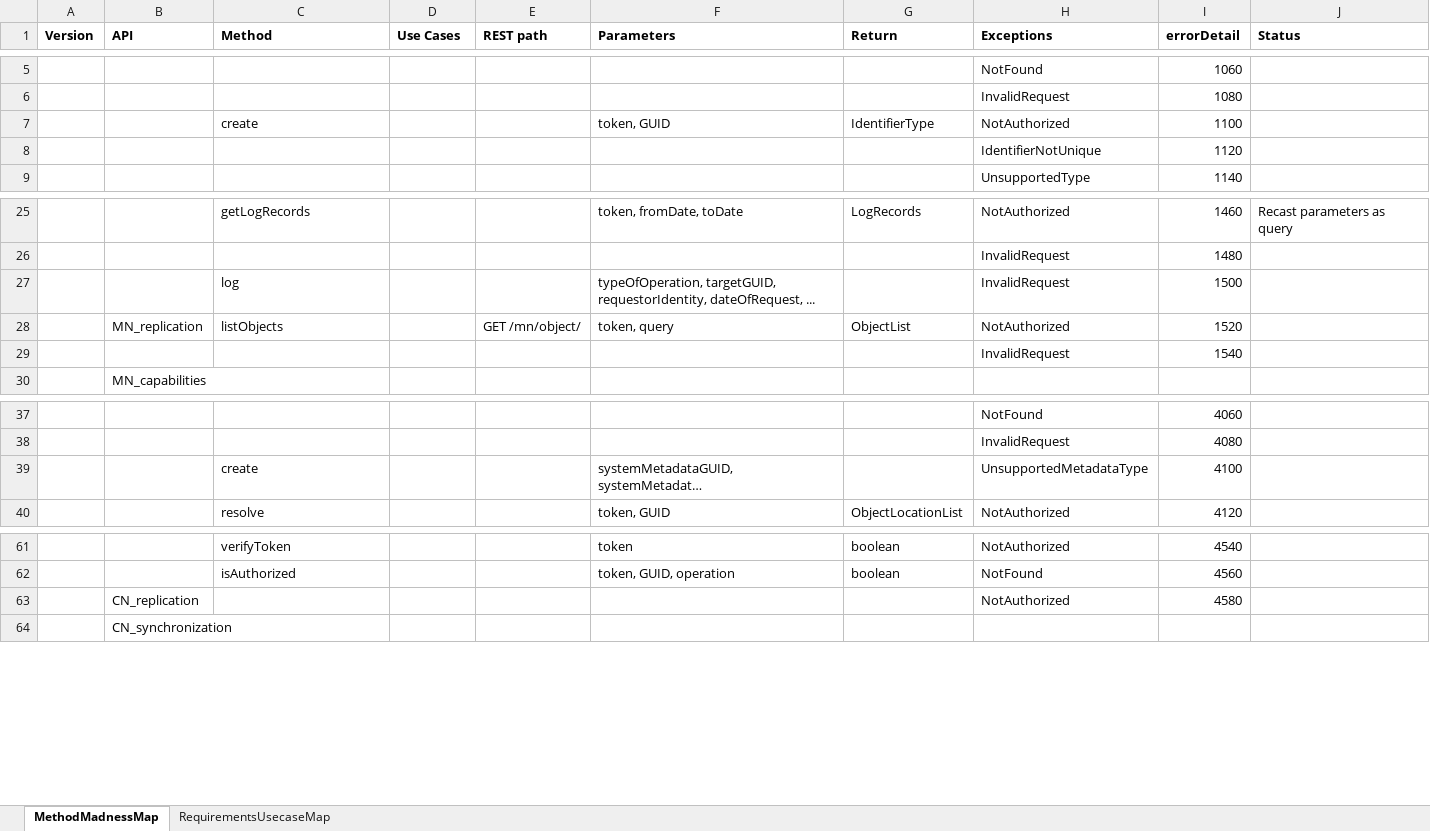
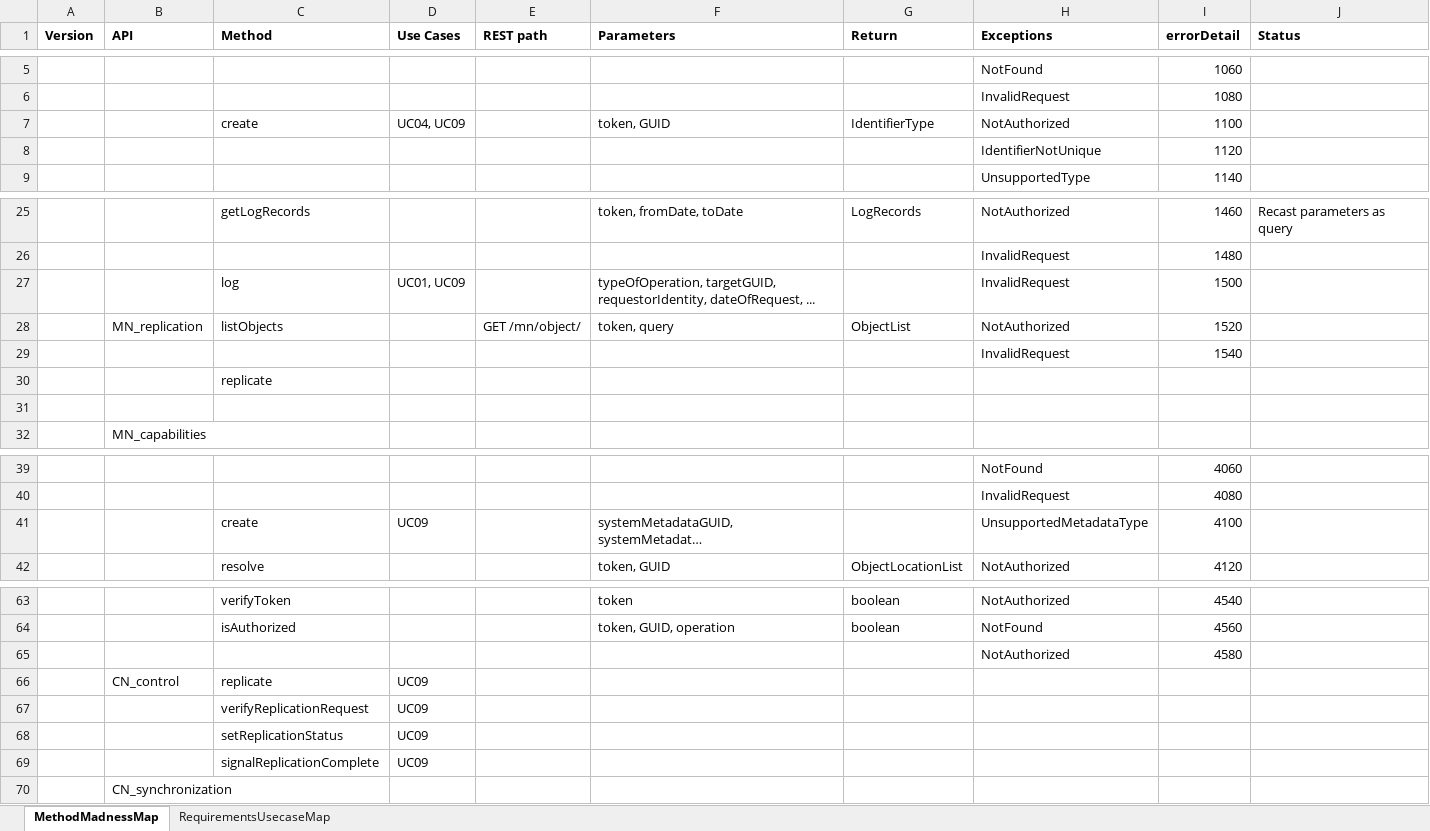
Before and after one commit to datadavev/DataONE_architecture, an Excel workbook: MethodCrossReference.xlsx, sheet MethodMadnessMap, drawn as a sheet; only a part is shown, gaps mark what is left out; long unchanged cells end in …; values as stored, in another font and other column widths than the file's, no borders; addresses are those after the commit; the diff names each change by its address in the sheet, - before the commit and + after, or states it on an @@ line.

Commit message:
Closing out #430 which included touching several other locations. Most notably use cases 06 and 09.

```diff
--- a/MethodCrossReference.xlsx (sheet MethodMadnessMap)
+++ b/MethodCrossReference.xlsx (sheet MethodMadnessMap)
-D7 (Use Cases): (empty)
+D7 (Use Cases): UC04, UC09
-D27 (Use Cases): (empty)
+D27 (Use Cases): UC01, UC09
+row 30:  |  | replicate
+row 31: (empty)
-D41 (Use Cases): (empty)
+D41 (Use Cases): UC09
-B65 (API): CN_replication
+B65 (API): (empty)
+row 66:  | CN_control | replicate | UC09
+row 67:  |  | verifyReplicationRequest | UC09
+row 68:  |  | setReplicationStatus | UC09
+row 69:  |  | signalReplicationComplete | UC09
```
Also changed, not shown: 11 other files.
